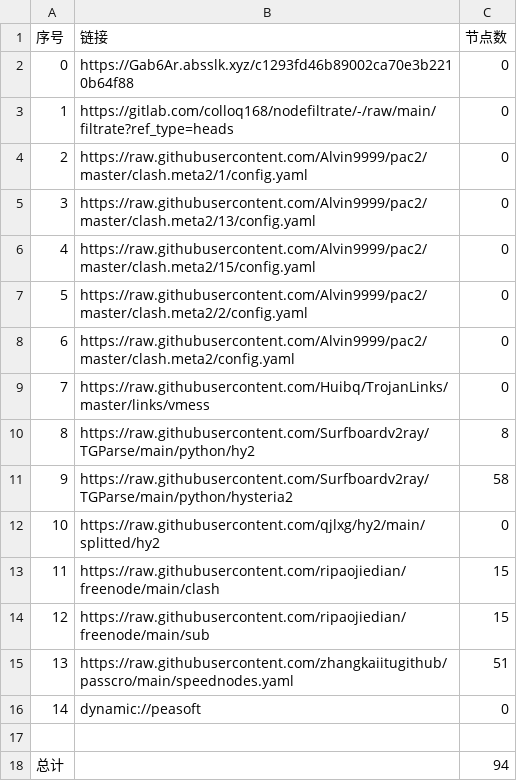
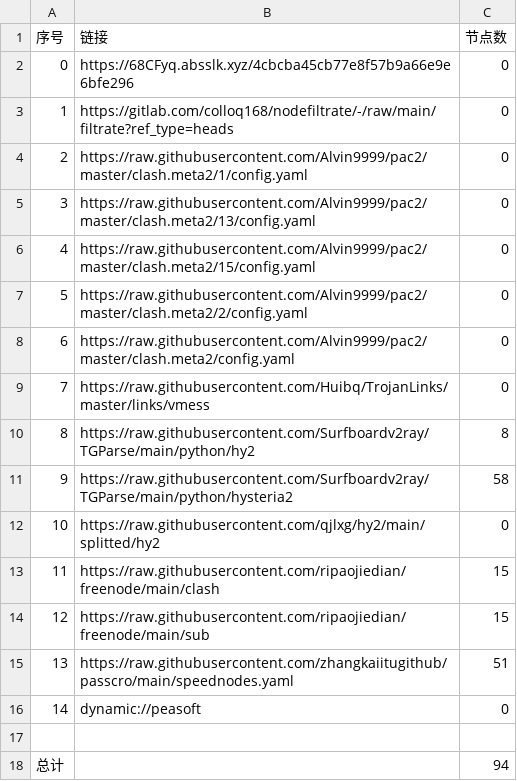
Before and after one commit to ileesen/AutoMergePublicNodes, a CSV file: list_result.csv, drawn as a sheet.

```diff
--- a/list_result.csv
+++ b/list_result.csv
@@ -1,3 +1,3 @@
 序号,链接,节点数
-0,https://Gab6Ar.absslk.xyz/c1293fd46b89002ca70e3b2210b64f88,0
+0,https://68CFyq.absslk.xyz/4cbcba45cb77e8f57b9a66e9e6bfe296,0
 1,https://gitlab.com/colloq168/nodefiltrate/-/raw/main/filtrate?ref_type=heads,0
```
Also changed, not shown: 3 other files.
